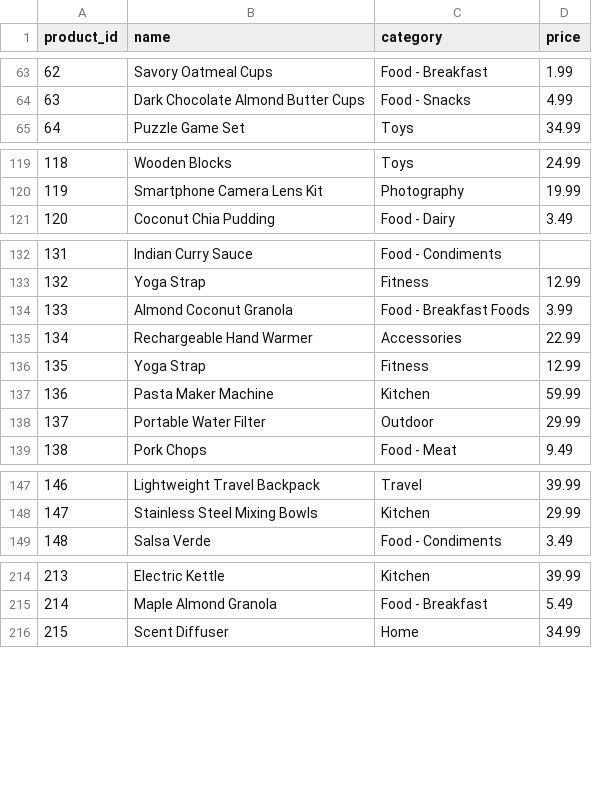
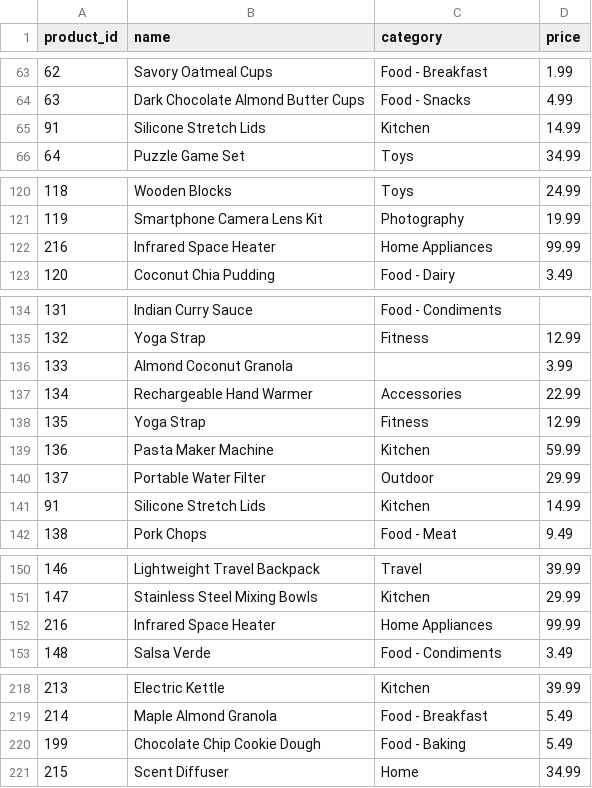
Before and after one commit to TjasaZil/ETL-Python-pipeline, a CSV file: data/products.csv, drawn as a sheet; only a part is shown, gaps mark what is left out; the diff covers the shown part only.

```diff
--- a/data/products.csv
+++ b/data/products.csv
@@ -64,2 +64,3 @@ product_id,name,category,price
 63,Dark Chocolate Almond Butter Cups,Food - Snacks,4.99
+91,Silicone Stretch Lids,Kitchen,14.99
 64,Puzzle Game Set,Toys,34.99
@@ -120,2 +121,3 @@ product_id,name,category,price
 119,Smartphone Camera Lens Kit,Photography,19.99
+216,Infrared Space Heater,Home Appliances,99.99
 120,Coconut Chia Pudding,Food - Dairy,3.49
@@ -133,3 +135,3 @@ product_id,name,category,price
 132,Yoga Strap,Fitness,12.99
-133,Almond Coconut Granola,Food - Breakfast Foods,3.99
+133,Almond Coconut Granola,,3.99
 134,Rechargeable Hand Warmer,Accessories,22.99
@@ -138,2 +140,3 @@ product_id,name,category,price
 137,Portable Water Filter,Outdoor,29.99
+91,Silicone Stretch Lids,Kitchen,14.99
 138,Pork Chops,Food - Meat,9.49
@@ -148,2 +151,3 @@ product_id,name,category,price
 147,Stainless Steel Mixing Bowls,Kitchen,29.99
+216,Infrared Space Heater,Home Appliances,99.99
 148,Salsa Verde,Food - Condiments,3.49
@@ -215,2 +219,3 @@ product_id,name,category,price
 214,Maple Almond Granola,Food - Breakfast,5.49
+199,Chocolate Chip Cookie Dough,Food - Baking,5.49
 215,Scent Diffuser,Home,34.99
```
Also changed, not shown: 1 edited cell elsewhere in this file, data/customers.csv, data/orders.csv, 7 other files.
